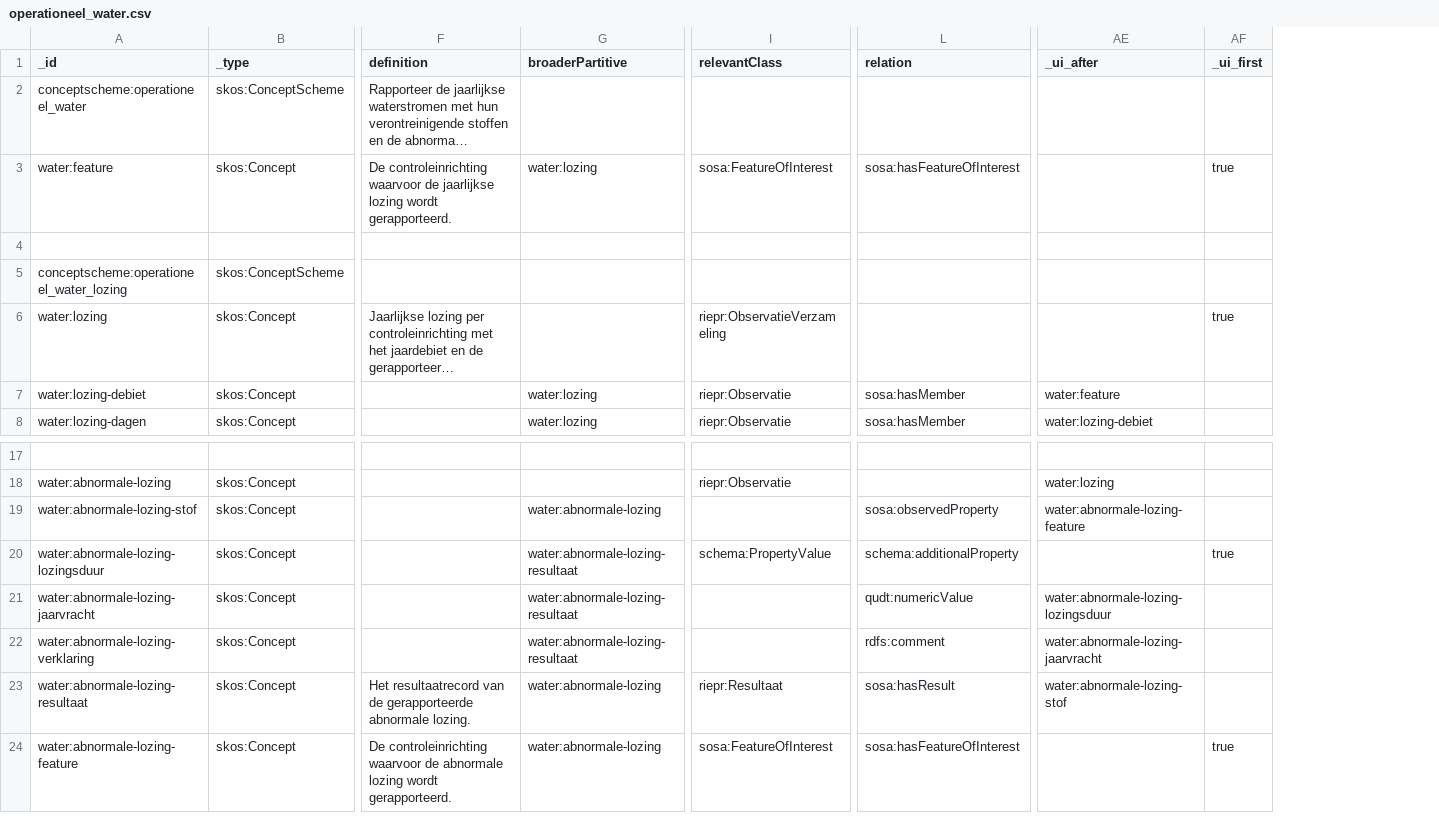
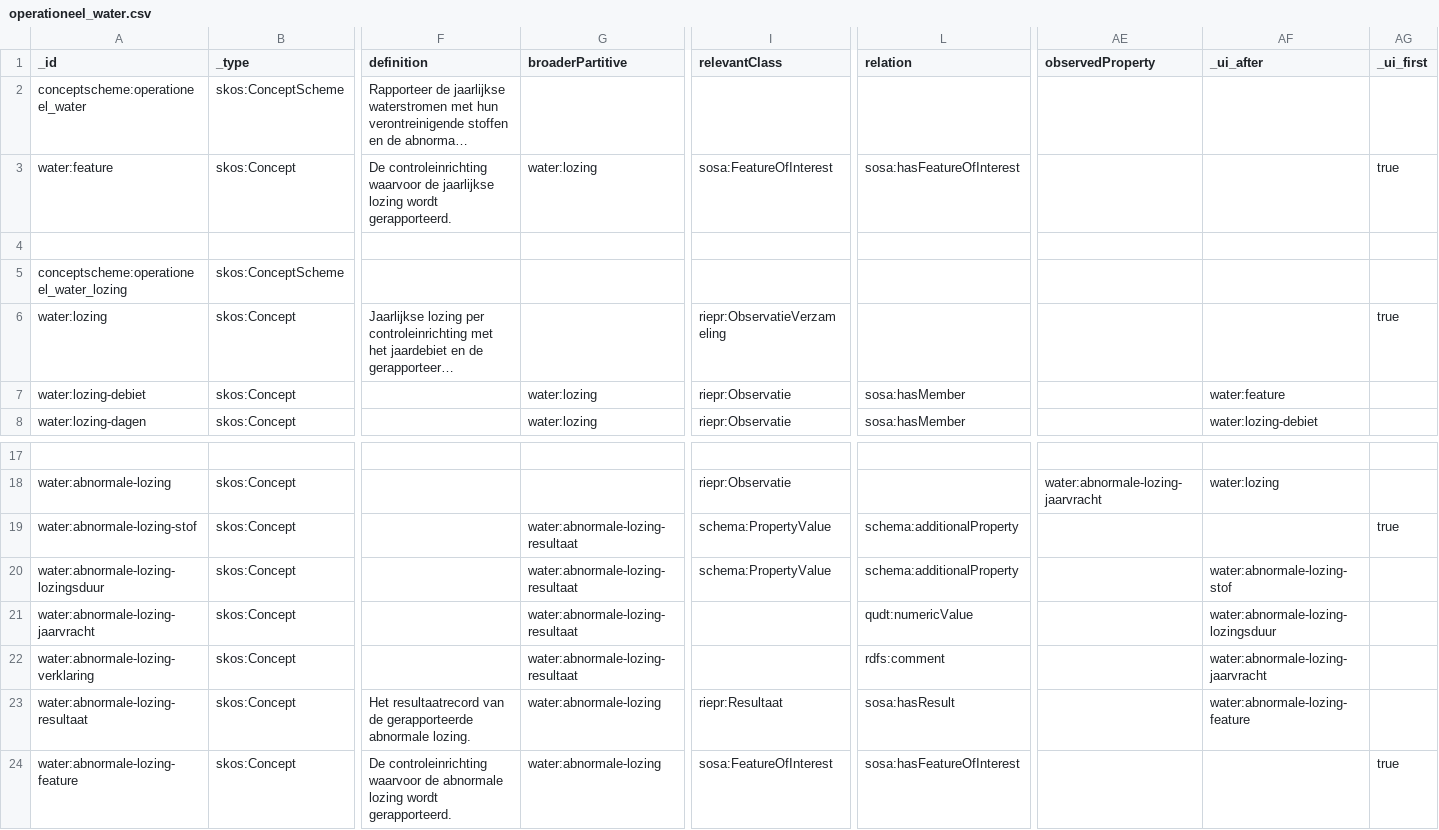
Before and after one commit to milieuinfo/codelijst-rie-iepr, a CSV file: src/source/operationeel_water.csv, drawn as a sheet; only a part is shown, gaps mark what is left out; long unchanged cells end in …; addresses are those after the commit; the diff names each change by its address in the sheet, - before the commit and + after, or states it on an @@ line.

```diff
--- a/src/source/operationeel_water.csv
+++ b/src/source/operationeel_water.csv
+column AE (observedProperty), row 18: water:abnormale-lozing-jaarvracht
-G19 (broaderPartitive): water:abnormale-lozing
+G19 (broaderPartitive): water:abnormale-lozing-resultaat
-I19 (relevantClass): (empty)
+I19 (relevantClass): schema:PropertyValue
-L19 (relation): sosa:observedProperty
+L19 (relation): schema:additionalProperty
-AF19 (_ui_after): water:abnormale-lozing-feature
+AF19 (_ui_after): (empty)
-AG19 (_ui_first): (empty)
+AG19 (_ui_first): true
-AF20 (_ui_after): (empty)
+AF20 (_ui_after): water:abnormale-lozing-stof
-AG20 (_ui_first): true
+AG20 (_ui_first): (empty)
-AF23 (_ui_after): water:abnormale-lozing-stof
+AF23 (_ui_after): water:abnormale-lozing-feature
```
Also changed, not shown: src/source/operationeel_grondwater.csv, src/source/operationeel_lucht.csv, 49 other files.
